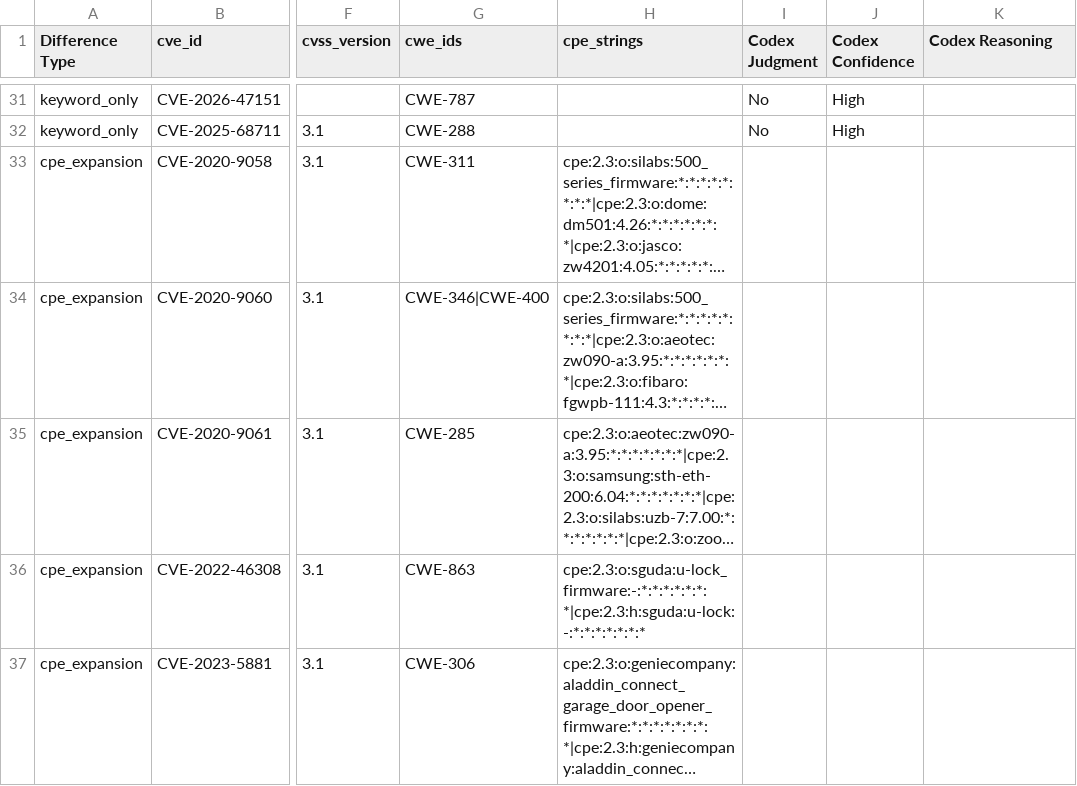
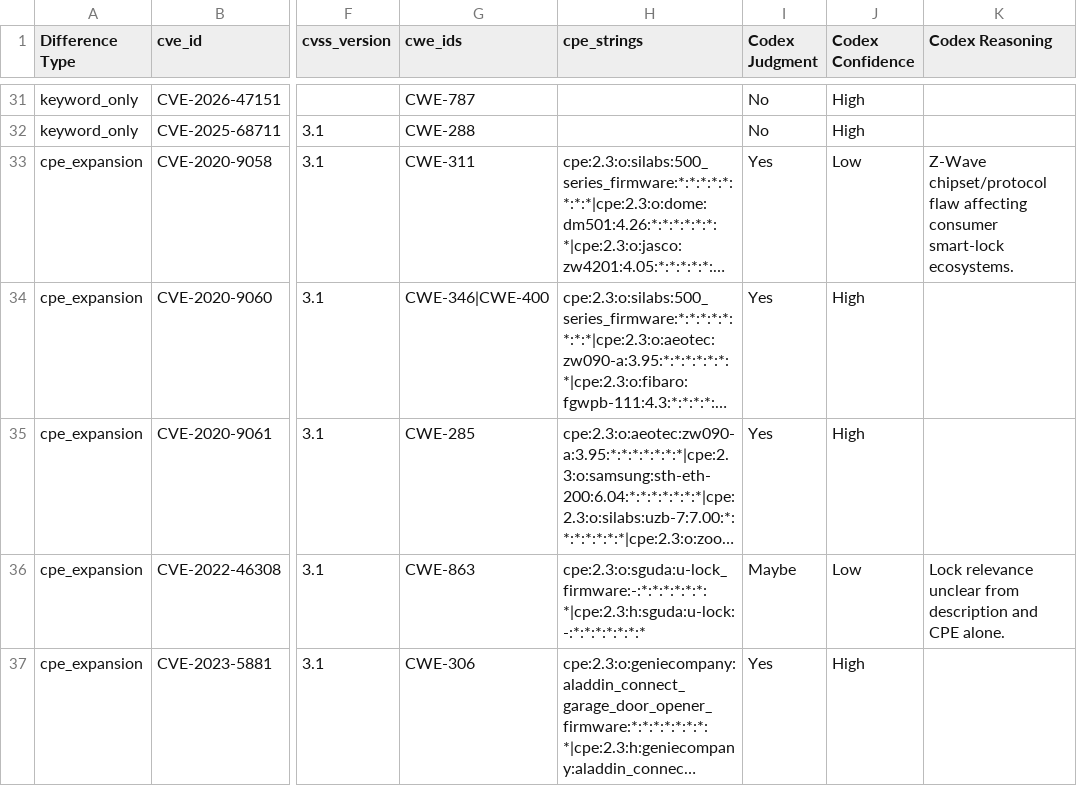
Before and after one commit to constrictingsnake/Home-IoT-Security, a CSV file: data/difference/doorlock/reviews/codex.csv, drawn as a sheet; only a part is shown, gaps mark what is left out; long unchanged cells end in …; the diff names each change by its address in the sheet, - before the commit and + after, or states it on an @@ line.

```diff
--- a/data/difference/doorlock/reviews/codex.csv
+++ b/data/difference/doorlock/reviews/codex.csv
-I33:I35 (Codex Judgment): (empty)
+I33:I35 (Codex Judgment): Yes
-J33 (Codex Confidence): (empty)
+J33 (Codex Confidence): Low
-K33 (Codex Reasoning): (empty)
+K33 (Codex Reasoning): Z-Wave chipset/protocol flaw affecting consumer smart-lock ecosystems.
-J34:J35 (Codex Confidence): (empty)
+J34:J35 (Codex Confidence): High
-I36 (Codex Judgment): (empty)
+I36 (Codex Judgment): Maybe
-J36 (Codex Confidence): (empty)
+J36 (Codex Confidence): Low
-K36 (Codex Reasoning): (empty)
+K36 (Codex Reasoning): Lock relevance unclear from description and CPE alone.
-I37 (Codex Judgment): (empty)
+I37 (Codex Judgment): Yes
-J37 (Codex Confidence): (empty)
+J37 (Codex Confidence): High
```
Also changed, not shown: data/difference/alarms/reviews/codex.csv, data/difference/babymonitor/reviews/codex.csv, 8 other files.
